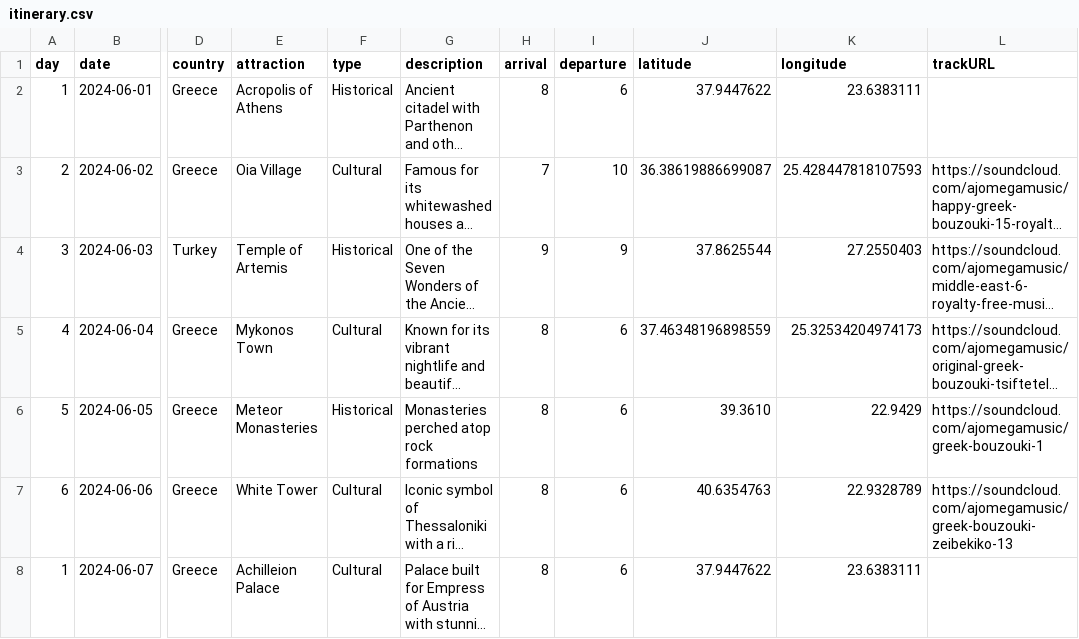
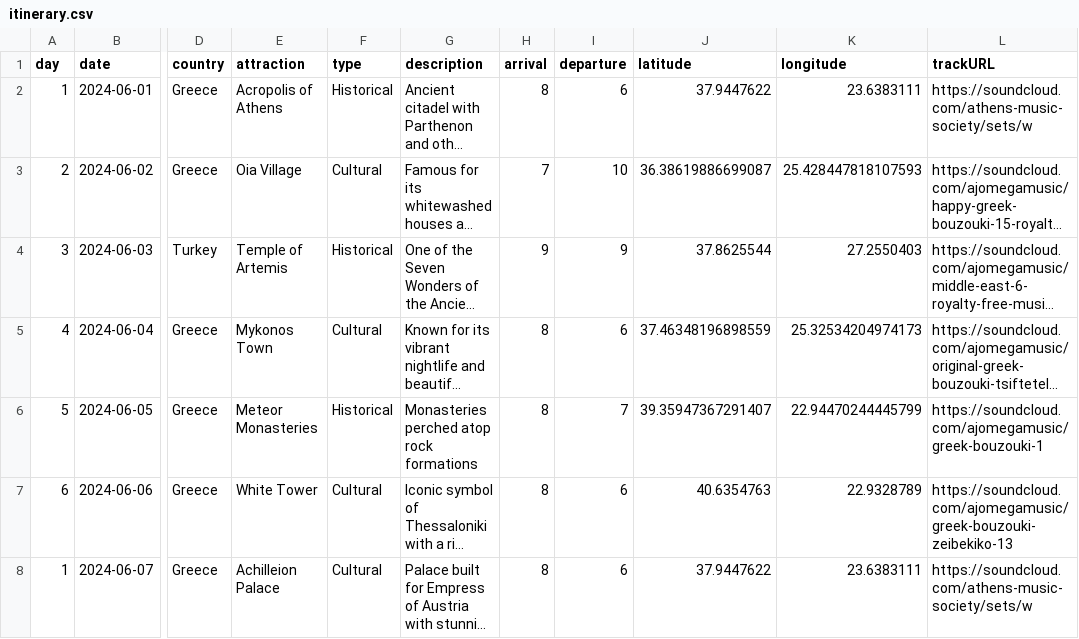
Before and after one commit to vishugp/Trip, a CSV file: data/itinerary.csv, drawn as a sheet; only a part is shown, gaps mark what is left out; long unchanged cells end in …; the diff names each change by its address in the sheet, - before the commit and + after, or states it on an @@ line.

```diff
--- a/data/itinerary.csv
+++ b/data/itinerary.csv
-L2 (trackURL): (empty)
+L2 (trackURL): https://soundcloud.com/athens-music-society/sets/w
-I6 (departure): 6
+I6 (departure): 7
-J6 (latitude): 39.3610
+J6 (latitude): 39.35947367291407
-K6 (longitude): 22.9429
+K6 (longitude): 22.94470244445799
-L8 (trackURL): (empty)
+L8 (trackURL): https://soundcloud.com/athens-music-society/sets/w
```
Also changed, not shown: data/local_attractions.csv, 2 other files.
